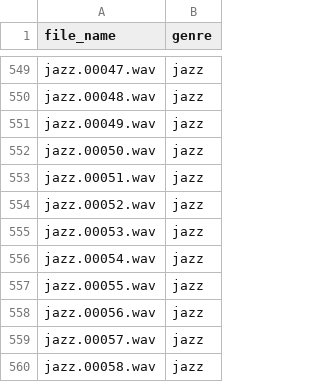
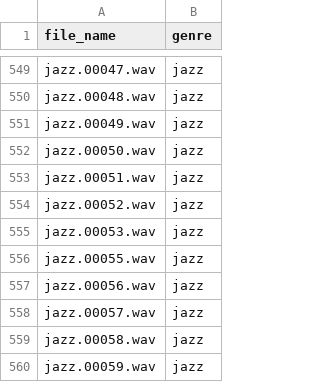
Before and after one commit to konradflis/Music-Classification, a CSV file: project_data/tracks.csv, drawn as a sheet; only a part is shown, gaps mark what is left out; the shorter side is filled out with more unchanged rows; the diff names each change by its address in the sheet, - before the commit and + after, or states it on an @@ line.

```diff
--- a/project_data/tracks.csv
+++ b/project_data/tracks.csv
-row 556: jazz.00054.wav | jazz
```
Also changed, not shown: 1 other file.
